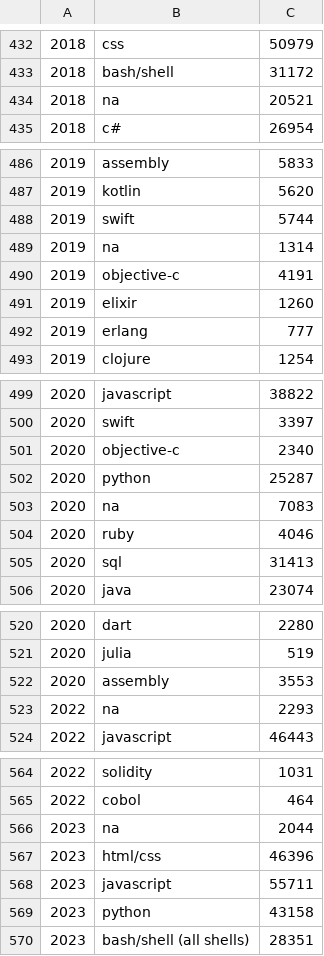
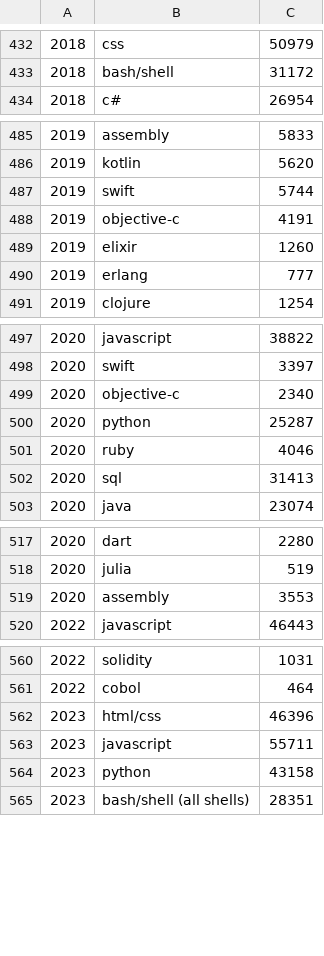
Before and after one commit to meganKwok168/MeganKwok-anthology, a CSV file: Resesarch Project/StackOverflowDevSurveyData/DevSurveyDataProcessed.csv, drawn as a sheet; only a part is shown, gaps mark what is left out.

```diff
--- a/Resesarch Project/StackOverflowDevSurveyData/DevSurveyDataProcessed.csv
+++ b/Resesarch Project/StackOverflowDevSurveyData/DevSurveyDataProcessed.csv
@@ -433,3 +433,2 @@
 2018,bash/shell,31172
-2018,na,20521
 2018,c#,26954
@@ -488,3 +487,2 @@
 2019,swift,5744
-2019,na,1314
 2019,objective-c,4191
@@ -502,3 +500,2 @@
 2020,python,25287
-2020,na,7083
 2020,ruby,4046
@@ -522,3 +519,2 @@
 2020,assembly,3553
-2022,na,2293
 2022,javascript,46443
@@ -565,3 +561,2 @@
 2022,cobol,464
-2023,na,2044
 2023,html/css,46396
```
Also changed, not shown: 1 other file.
